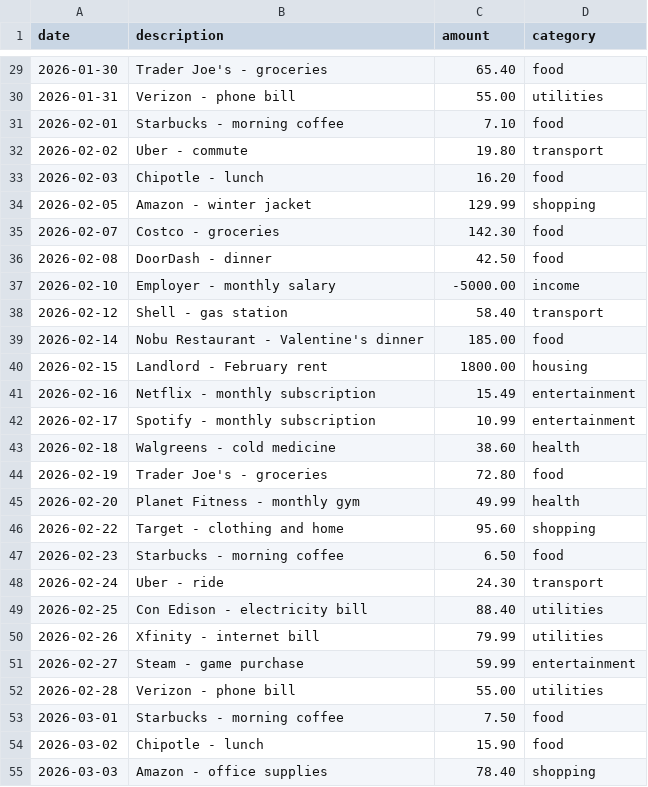
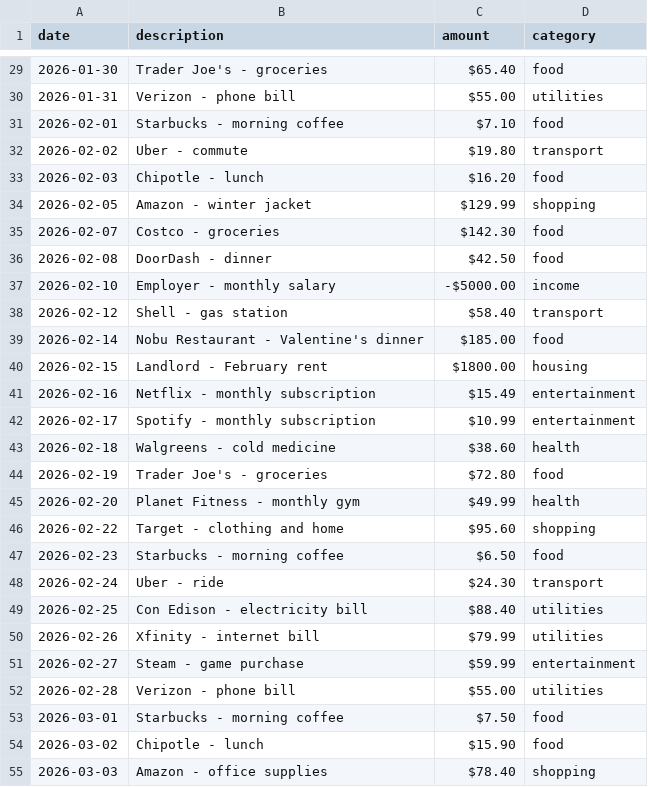
Before and after one commit to brightcolin/ai-finance-analyzer, a CSV file: examples/sample_generic.csv, drawn as a sheet; only a part is shown, gaps mark what is left out; the diff covers the shown part only.

```diff
--- a/examples/sample_generic.csv
+++ b/examples/sample_generic.csv
@@ -29,27 +29,27 @@ date,description,amount,category
-2026-01-30,Trader Joe's - groceries,65.40,food
-2026-01-31,Verizon - phone bill,55.00,utilities
-2026-02-01,Starbucks - morning coffee,7.10,food
-2026-02-02,Uber - commute,19.80,transport
-2026-02-03,Chipotle - lunch,16.20,food
-2026-02-05,Amazon - winter jacket,129.99,shopping
-2026-02-07,Costco - groceries,142.30,food
-2026-02-08,DoorDash - dinner,42.50,food
-2026-02-10,Employer - monthly salary,-5000.00,income
-2026-02-12,Shell - gas station,58.40,transport
-2026-02-14,Nobu Restaurant - Valentine's dinner,185.00,food
-2026-02-15,Landlord - February rent,1800.00,housing
-2026-02-16,Netflix - monthly subscription,15.49,entertainment
-2026-02-17,Spotify - monthly subscription,10.99,entertainment
-2026-02-18,Walgreens - cold medicine,38.60,health
-2026-02-19,Trader Joe's - groceries,72.80,food
-2026-02-20,Planet Fitness - monthly gym,49.99,health
-2026-02-22,Target - clothing and home,95.60,shopping
-2026-02-23,Starbucks - morning coffee,6.50,food
-2026-02-24,Uber - ride,24.30,transport
-2026-02-25,Con Edison - electricity bill,88.40,utilities
-2026-02-26,Xfinity - internet bill,79.99,utilities
-2026-02-27,Steam - game purchase,59.99,entertainment
-2026-02-28,Verizon - phone bill,55.00,utilities
-2026-03-01,Starbucks - morning coffee,7.50,food
-2026-03-02,Chipotle - lunch,15.90,food
-2026-03-03,Amazon - office supplies,78.40,shopping
+2026-01-30,Trader Joe's - groceries,$65.40,food
+2026-01-31,Verizon - phone bill,$55.00,utilities
+2026-02-01,Starbucks - morning coffee,$7.10,food
+2026-02-02,Uber - commute,$19.80,transport
+2026-02-03,Chipotle - lunch,$16.20,food
+2026-02-05,Amazon - winter jacket,$129.99,shopping
+2026-02-07,Costco - groceries,$142.30,food
+2026-02-08,DoorDash - dinner,$42.50,food
+2026-02-10,Employer - monthly salary,-$5000.00,income
+2026-02-12,Shell - gas station,$58.40,transport
+2026-02-14,Nobu Restaurant - Valentine's dinner,$185.00,food
+2026-02-15,Landlord - February rent,$1800.00,housing
+2026-02-16,Netflix - monthly subscription,$15.49,entertainment
+2026-02-17,Spotify - monthly subscription,$10.99,entertainment
+2026-02-18,Walgreens - cold medicine,$38.60,health
+2026-02-19,Trader Joe's - groceries,$72.80,food
+2026-02-20,Planet Fitness - monthly gym,$49.99,health
+2026-02-22,Target - clothing and home,$95.60,shopping
+2026-02-23,Starbucks - morning coffee,$6.50,food
+2026-02-24,Uber - ride,$24.30,transport
+2026-02-25,Con Edison - electricity bill,$88.40,utilities
+2026-02-26,Xfinity - internet bill,$79.99,utilities
+2026-02-27,Steam - game purchase,$59.99,entertainment
+2026-02-28,Verizon - phone bill,$55.00,utilities
+2026-03-01,Starbucks - morning coffee,$7.50,food
+2026-03-02,Chipotle - lunch,$15.90,food
+2026-03-03,Amazon - office supplies,$78.40,shopping
```
Also changed, not shown: 50 edited cells elsewhere in this file, 5 other files.
